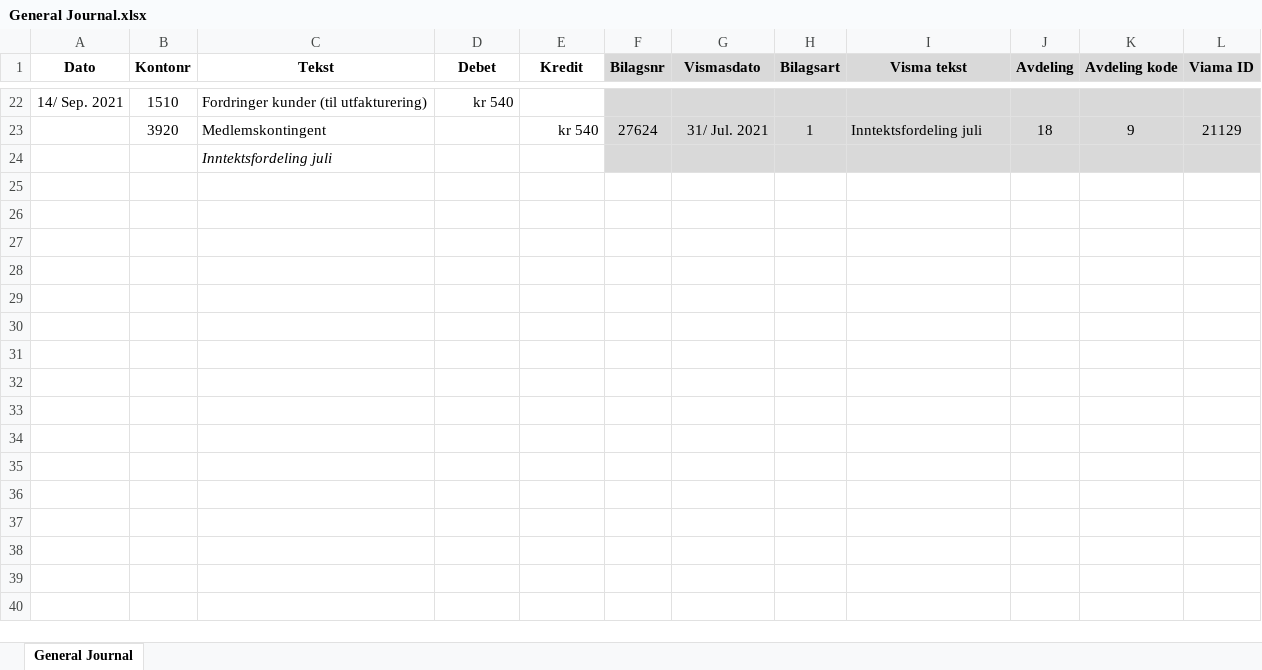
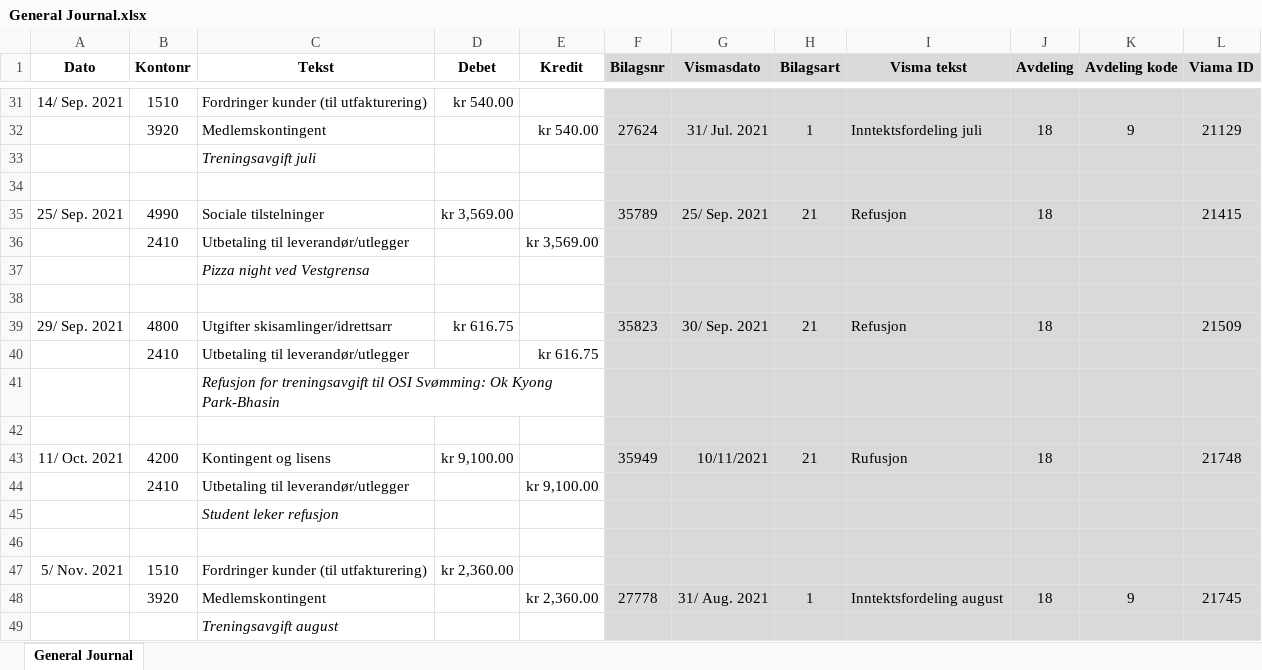
Before and after one commit to tonyctan/CEMO-PhD, an Excel workbook: OSI/General Journal.xlsx, sheet General Journal, drawn as a sheet; only a part is shown, gaps mark what is left out; values as stored, in another font and other column widths than the file's, no borders; addresses are those after the commit; the diff covers the shown part only; the diff names each change by its address in the sheet, - before the commit and + after, or states it on an @@ line.

```diff
--- a/OSI/General Journal.xlsx (sheet General Journal)
+++ b/OSI/General Journal.xlsx (sheet General Journal)
-D31 (Debet): kr 540
+D31 (Debet): kr 540.00
-E32 (Kredit): kr 540
+E32 (Kredit): kr 540.00
-C33 (Tekst): Inntektsfordeling juli
+C33 (Tekst): Treningsavgift juli
+row 34: (empty)
+row 35: 25/ Sep. 2021 | 4990 | Sociale tilstelninger | kr 3,569.00 |  | 35789 | 25/ Sep. 2021 | 21 | Refusjon | 18 |  | 21415
+row 36:  | 2410 | Utbetaling til leverandør/utlegger |  | kr 3,569.00
+row 37:  |  | Pizza night ved Vestgrensa
+row 38: (empty)
+row 39: 29/ Sep. 2021 | 4800 | Utgifter skisamlinger/idrettsarr | kr 616.75 |  | 35823 | 30/ Sep. 2021 | 21 | Refusjon | 18 |  | 21509
+row 40:  | 2410 | Utbetaling til leverandør/utlegger |  | kr 616.75
+row 41:  |  | Refusjon for treningsavgift til OSI Svømming: Ok Kyong Park-Bhasin
+row 42: (empty)
+row 43: 11/ Oct. 2021 | 4200 | Kontingent og lisens | kr 9,100.00 |  | 35949 | 10/11/2021 | 21 | Rufusjon | 18 |  | 21748
+row 44:  | 2410 | Utbetaling til leverandør/utlegger |  | kr 9,100.00
+row 45:  |  | Student leker refusjon
+row 46: (empty)
+row 47: 5/ Nov. 2021 | 1510 | Fordringer kunder (til utfakturering) | kr 2,360.00
+row 48:  | 3920 | Medlemskontingent |  | kr 2,360.00 | 27778 | 31/ Aug. 2021 | 1 | Inntektsfordeling august | 18 | 9 | 21745
+row 49:  |  | Treningsavgift august
```
Also changed, not shown: 35 added rows, 3 removed rows and 8 edited cells elsewhere in this sheet, 3 other files.
